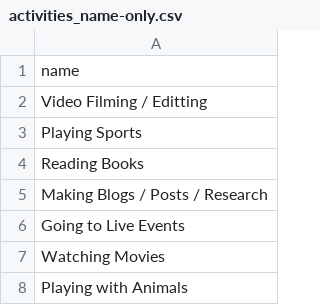
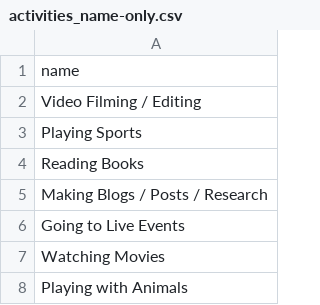
Before and after one commit to 2bttns/2bttns, a CSV file: app/data/example/game-objects/activities_name-only.csv, drawn as a sheet; only a part is shown.

Commit message:
Fix typos

```diff
--- a/app/data/example/game-objects/activities_name-only.csv
+++ b/app/data/example/game-objects/activities_name-only.csv
@@ -1,3 +1,3 @@
 name
-Video Filming / Editting
+Video Filming / Editing
 Playing Sports
```
Also changed, not shown: app/data/example/game-objects/activities_id-and-name.csv.
